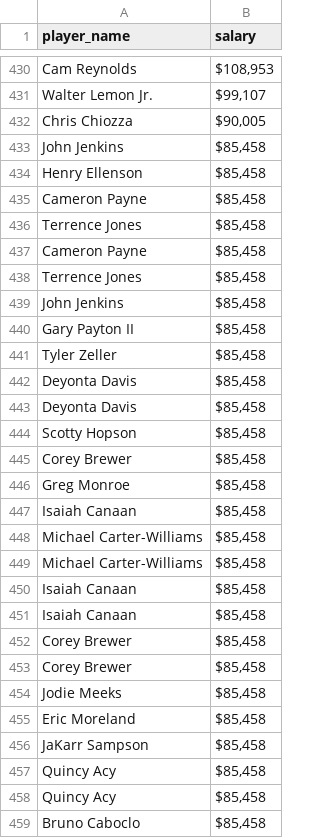
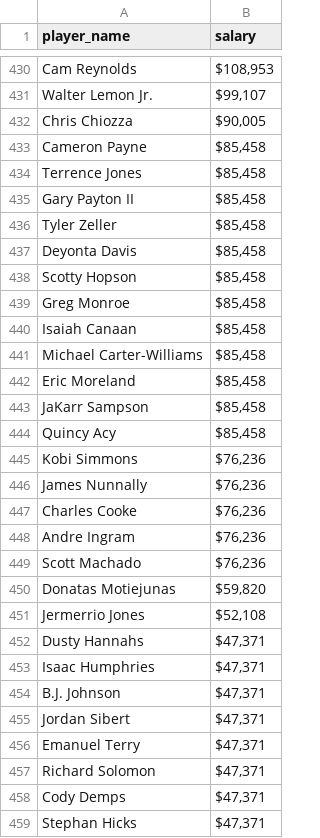
Before and after one commit to jeremykardash/project-2, a CSV file: outputs/salary.csv, drawn as a sheet; only a part is shown, gaps mark what is left out; the shorter side is filled out with more unchanged rows; the diff covers the shown part only.

Commit message:
update salary

```diff
--- a/outputs/salary.csv
+++ b/outputs/salary.csv
@@ -432,9 +432,4 @@ Walter Lemon Jr.,"$99,107  "
 Chris Chiozza,"$90,005  "
-John Jenkins,"$85,458  "
-Henry Ellenson,"$85,458  "
 Cameron Payne,"$85,458  "
 Terrence Jones,"$85,458  "
-Cameron Payne,"$85,458  "
-Terrence Jones,"$85,458  "
-John Jenkins,"$85,458  "
 Gary Payton II,"$85,458  "
@@ -442,5 +437,3 @@ Tyler Zeller,"$85,458  "
 Deyonta Davis,"$85,458  "
-Deyonta Davis,"$85,458  "
 Scotty Hopson,"$85,458  "
-Corey Brewer,"$85,458  "
 Greg Monroe,"$85,458  "
@@ -448,8 +441,2 @@ Isaiah Canaan,"$85,458  "
 Michael Carter-Williams,"$85,458  "
-Michael Carter-Williams,"$85,458  "
-Isaiah Canaan,"$85,458  "
-Isaiah Canaan,"$85,458  "
-Corey Brewer,"$85,458  "
-Corey Brewer,"$85,458  "
-Jodie Meeks,"$85,458  "
 Eric Moreland,"$85,458  "
@@ -457,3 +444 @@ JaKarr Sampson,"$85,458  "
 Quincy Acy,"$85,458  "
-Quincy Acy,"$85,458  "
-Bruno Caboclo,"$85,458  "
```
Also changed, not shown: 16 removed rows elsewhere in this file, 1 other file.
